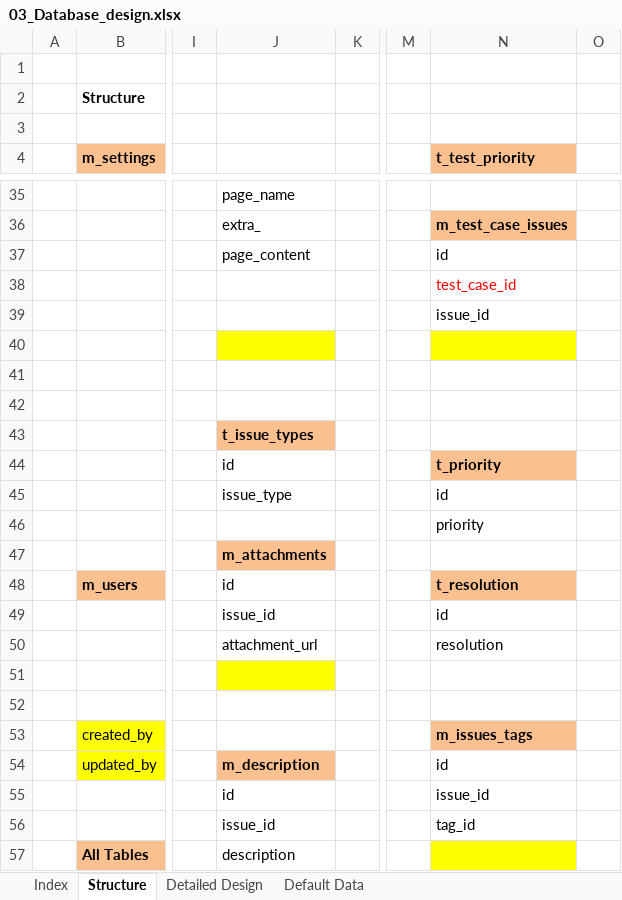
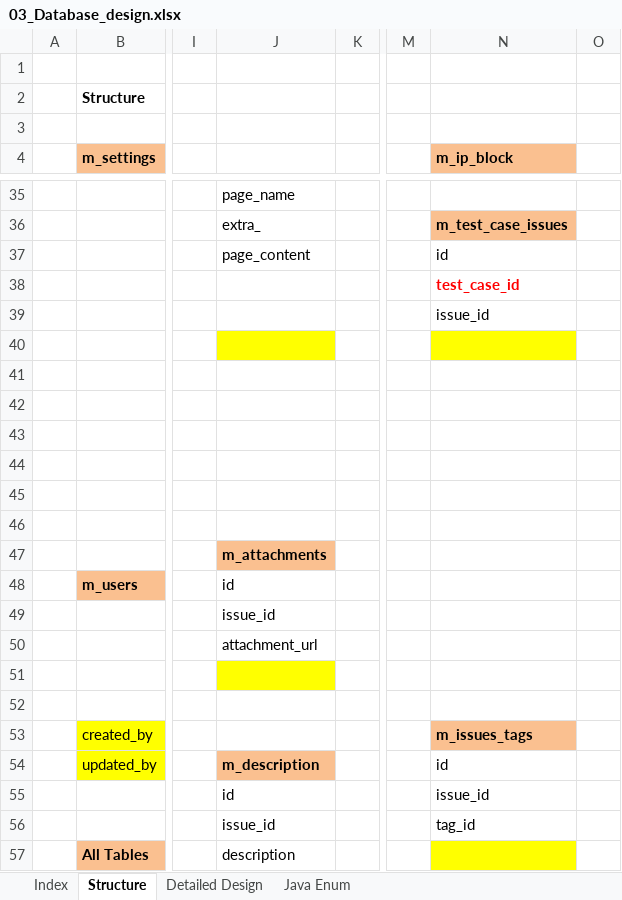
Before and after one commit to yugandhargangu/Bettle-Track, an Excel workbook: documents/03_Database_design.xlsx, sheet Structure, drawn as a sheet; only a part is shown, gaps mark what is left out; values as stored, in another font and other column widths than the file's, no borders; charts and pictures not drawn; the diff covers the shown part only; the diff names each change by its address in the sheet, - before the commit and + after, or states it on an @@ line.

```diff
--- a/documents/03_Database_design.xlsx (sheet Structure)
+++ b/documents/03_Database_design.xlsx (sheet Structure)
-sheet tab: Default Data
+sheet tab: Java Enum
-N4: t_test_priority
+N4: m_ip_block
-N38 bold: off
+N38 bold: on
-J43: t_issue_types
+J43: (empty)
-J43 fill: #FAC090
+J43 fill: none
-J44: id
+J44: (empty)
-N44 (m_ip_block): t_priority
+N44 (m_ip_block): (empty)
-N44 fill: #FAC090
+N44 fill: none
-J45: issue_type
+J45: (empty)
-N45 (m_ip_block): id
+N45 (m_ip_block): (empty)
-N46 (m_ip_block): priority
+N46 (m_ip_block): (empty)
-N48 (m_ip_block): t_resolution
+N48 (m_ip_block): (empty)
-N48 fill: #FAC090
+N48 fill: none
-N49 (m_ip_block): id
+N49 (m_ip_block): (empty)
-N50 (m_ip_block): resolution
+N50 (m_ip_block): (empty)
```
Also changed, not shown: 3 removed rows, 9 edited cells and cell formats elsewhere in this sheet, sheet Detailed Design, sheet Index, charts or pictures.
